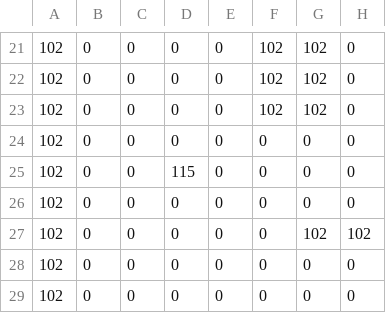
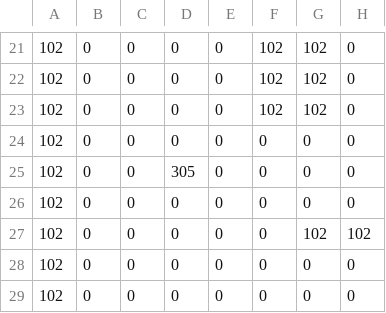
Before and after one commit to Butterkn1f/Studio-Project-3-SILI, a CSV file: App/Maps/Maze_Level_01.csv, drawn as a sheet; only a part is shown, gaps mark what is left out; the diff names each change by its address in the sheet, - before the commit and + after, or states it on an @@ line.

```diff
--- a/App/Maps/Maze_Level_01.csv
+++ b/App/Maps/Maze_Level_01.csv
-D25: 115
+D25: 305
```
Also changed, not shown: 5 other files.
